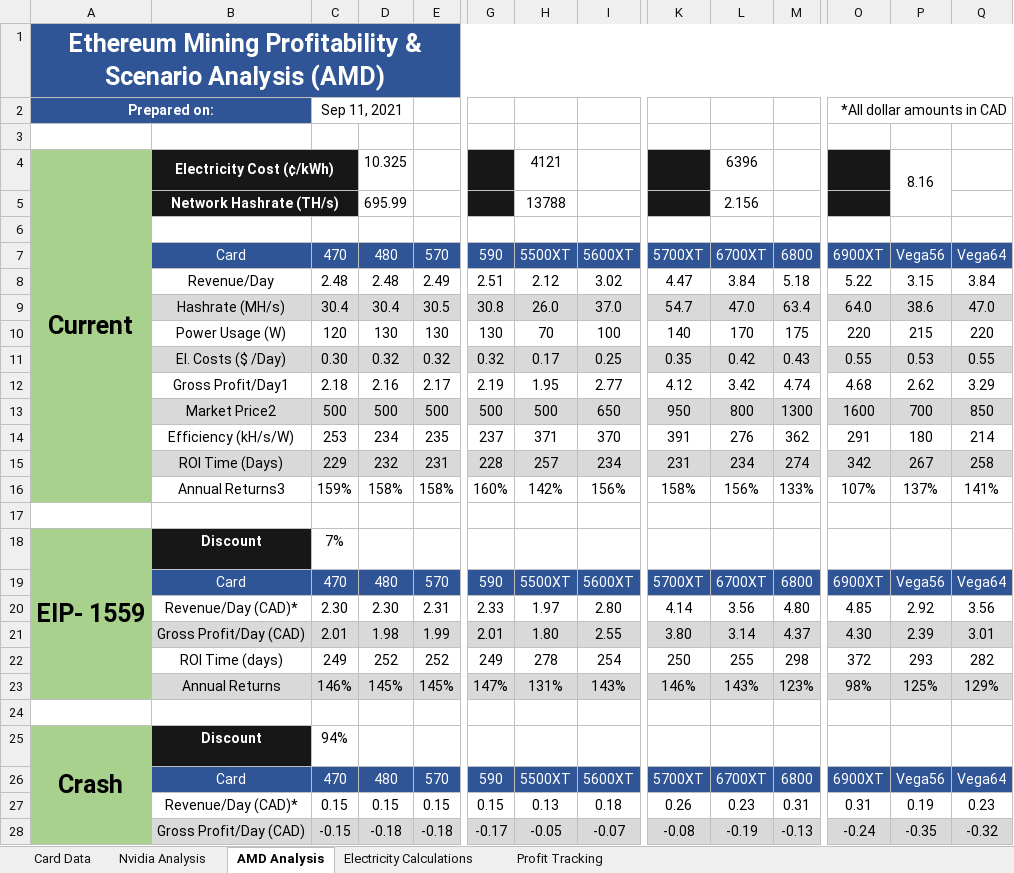
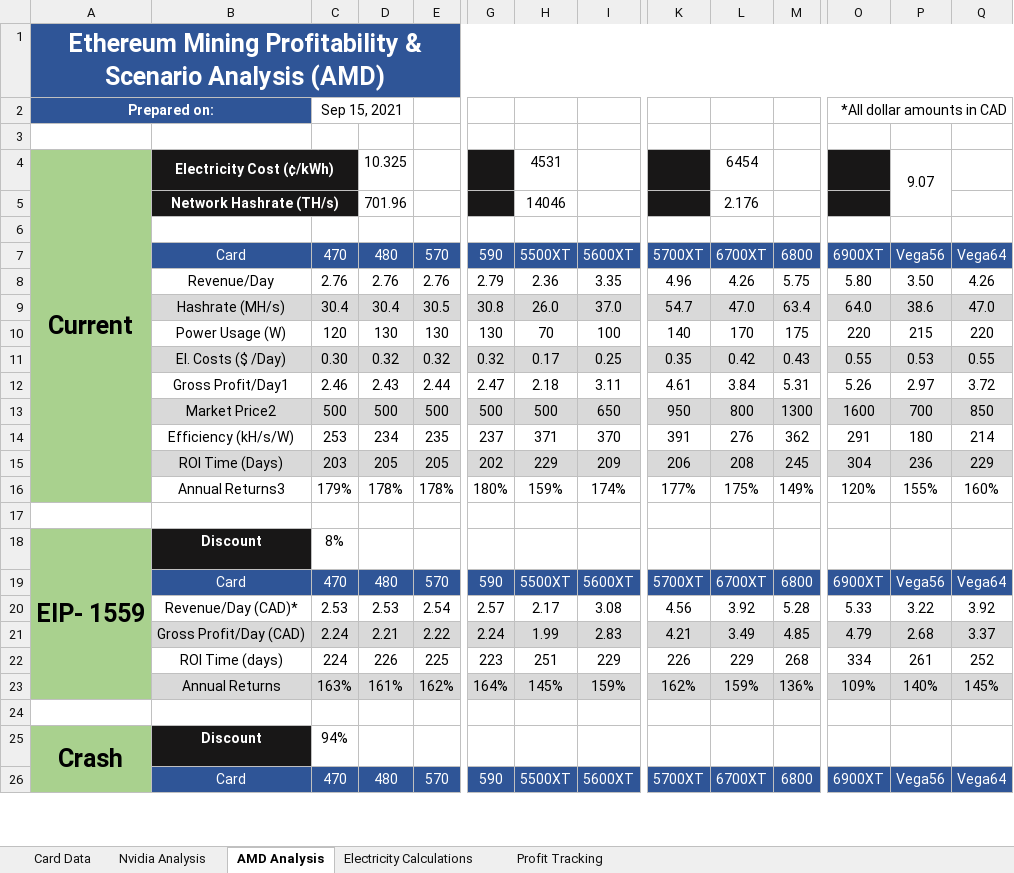
Before and after one commit to HoTofu/eth-gpu-mining-profitability, an Excel workbook: Mining Profits Analysis.xlsm, sheet AMD Analysis, drawn as a sheet; only a part is shown, gaps mark what is left out; values as stored, in another font and other column widths than the file's, no borders; removed rows and columns are numbered as before the commit, all else as after; rows hold the shown columns only; the diff covers the shown part only; the diff names each change by its address in the sheet, - before the commit and + after, or states it on an @@ line.

```diff
--- a/Mining Profits Analysis.xlsm (sheet AMD Analysis)
+++ b/Mining Profits Analysis.xlsm (sheet AMD Analysis)
-C2: Sep 11, 2021
+C2: Sep 15, 2021
-H4: 4121
+H4: 4531
-L4: 6396
+L4: 6454
-P4: 8.16
+P4: 9.07
-D5: 695.99
+D5: 701.96
-H5: 13788
+H5: 14046
-L5: 2.156
+L5: 2.176
-row 8:  | Revenue/Day | 2.48 | 2.48 | 2.49 | 2.51 | 2.12 | 3.02 | 4.47 | 3.84 | 5.18 | 5.22 | 3.15 | 3.84
+row 8:  | Revenue/Day | 2.76 | 2.76 | 2.76 | 2.79 | 2.36 | 3.35 | 4.96 | 4.26 | 5.75 | 5.80 | 3.50 | 4.26
-row 12:  | Gross Profit/Day1 | 2.18 | 2.16 | 2.17 | 2.19 | 1.95 | 2.77 | 4.12 | 3.42 | 4.74 | 4.68 | 2.62 | 3.29
+row 12:  | Gross Profit/Day1 | 2.46 | 2.43 | 2.44 | 2.47 | 2.18 | 3.11 | 4.61 | 3.84 | 5.31 | 5.26 | 2.97 | 3.72
-row 15:  | ROI Time (Days) | 229 | 232 | 231 | 228 | 257 | 234 | 231 | 234 | 274 | 342 | 267 | 258
-row 16:  | Annual Returns3 | 159% | 158% | 158% | 160% | 142% | 156% | 158% | 156% | 133% | 107% | 137% | 141%
+row 15:  | ROI Time (Days) | 203 | 205 | 205 | 202 | 229 | 209 | 206 | 208 | 245 | 304 | 236 | 229
+row 16:  | Annual Returns3 | 179% | 178% | 178% | 180% | 159% | 174% | 177% | 175% | 149% | 120% | 155% | 160%
-C18: 7%
+C18: 8%
-row 20:  | Revenue/Day (CAD)* | 2.30 | 2.30 | 2.31 | 2.33 | 1.97 | 2.80 | 4.14 | 3.56 | 4.80 | 4.85 | 2.92 | 3.56
-row 21:  | Gross Profit/Day (CAD) | 2.01 | 1.98 | 1.99 | 2.01 | 1.80 | 2.55 | 3.80 | 3.14 | 4.37 | 4.30 | 2.39 | 3.01
-row 22:  | ROI Time (days) | 249 | 252 | 252 | 249 | 278 | 254 | 250 | 255 | 298 | 372 | 293 | 282
-row 23:  | Annual Returns | 146% | 145% | 145% | 147% | 131% | 143% | 146% | 143% | 123% | 98% | 125% | 129%
+row 20:  | Revenue/Day (CAD)* | 2.53 | 2.53 | 2.54 | 2.57 | 2.17 | 3.08 | 4.56 | 3.92 | 5.28 | 5.33 | 3.22 | 3.92
+row 21:  | Gross Profit/Day (CAD) | 2.24 | 2.21 | 2.22 | 2.24 | 1.99 | 2.83 | 4.21 | 3.49 | 4.85 | 4.79 | 2.68 | 3.37
+row 22:  | ROI Time (days) | 224 | 226 | 225 | 223 | 251 | 229 | 226 | 229 | 268 | 334 | 261 | 252
+row 23:  | Annual Returns | 163% | 161% | 162% | 164% | 145% | 159% | 162% | 159% | 136% | 109% | 140% | 145%
-row 27:  | Revenue/Day (CAD)* | 0.15 | 0.15 | 0.15 | 0.15 | 0.13 | 0.18 | 0.26 | 0.23 | 0.31 | 0.31 | 0.19 | 0.23
-row 28:  | Gross Profit/Day (CAD) | -0.15 | -0.18 | -0.18 | -0.17 | -0.05 | -0.07 | -0.08 | -0.19 | -0.13 | -0.24 | -0.35 | -0.32
```
Also changed, not shown: 7 added rows and 5 removed rows elsewhere in this sheet, sheet Nvidia Analysis, sheet Profit Tracking, sheet Card Data.
